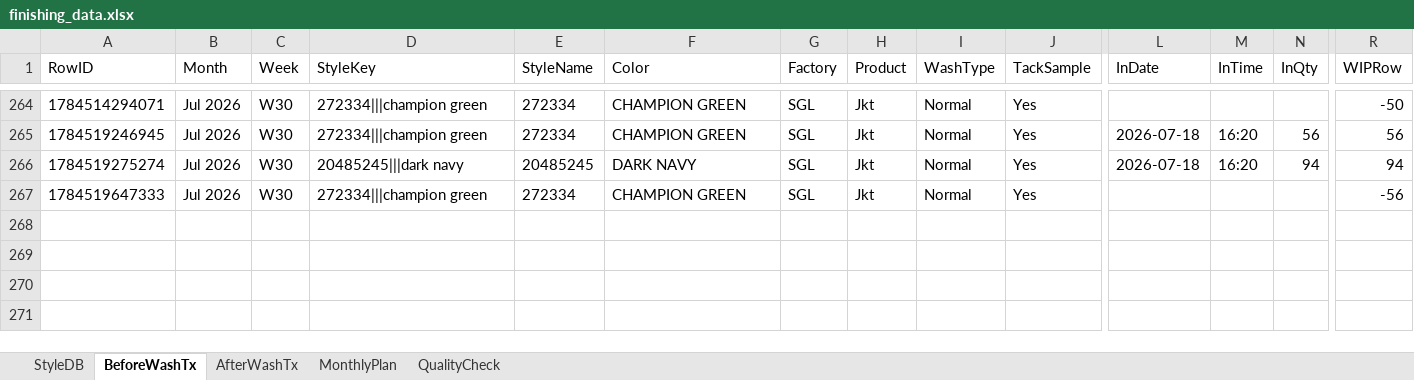
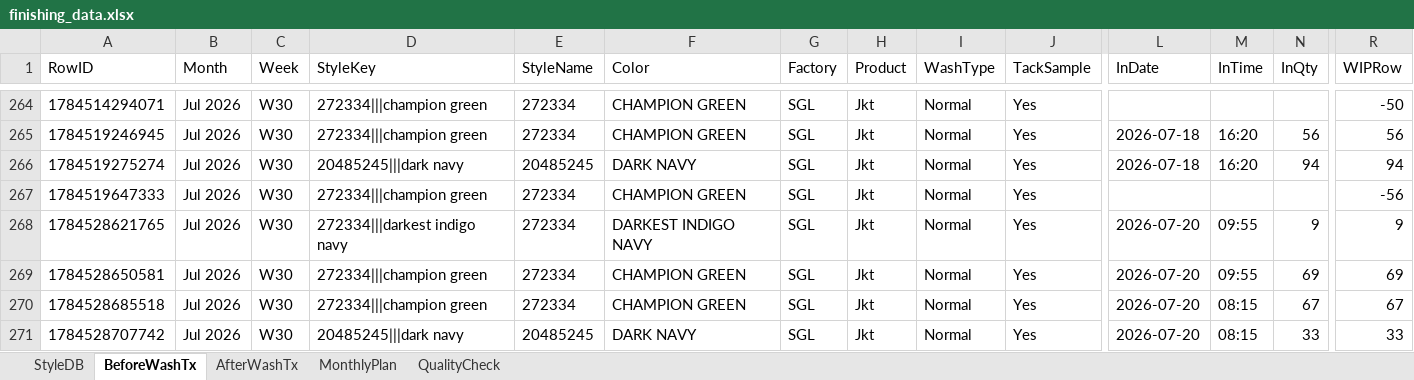
Before and after one commit to Ashen0923/finishing-tracker, an Excel workbook: finishing_data.xlsx, sheet BeforeWashTx, drawn as a sheet; only a part is shown, gaps mark what is left out; values as stored, in another font and other column widths than the file's, no borders; rows hold the shown columns only; the diff names each change by its address in the sheet, - before the commit and + after, or states it on an @@ line.

Commit message:
Update 2026-07-20T06:25:11.490Z

```diff
--- a/finishing_data.xlsx (sheet BeforeWashTx)
+++ b/finishing_data.xlsx (sheet BeforeWashTx)
+row 268: 1784528621765 | Jul 2026 | W30 | 272334|||darkest indigo navy | 272334 | DARKEST INDIGO NAVY | SGL | Jkt | Normal | Yes | 2026-07-20 | 09:55 | 9 | 9
+row 269: 1784528650581 | Jul 2026 | W30 | 272334|||champion green | 272334 | CHAMPION GREEN | SGL | Jkt | Normal | Yes | 2026-07-20 | 09:55 | 69 | 69
+row 270: 1784528685518 | Jul 2026 | W30 | 272334|||champion green | 272334 | CHAMPION GREEN | SGL | Jkt | Normal | Yes | 2026-07-20 | 08:15 | 67 | 67
+row 271: 1784528707742 | Jul 2026 | W30 | 20485245|||dark navy | 20485245 | DARK NAVY | SGL | Jkt | Normal | Yes | 2026-07-20 | 08:15 | 33 | 33
```
